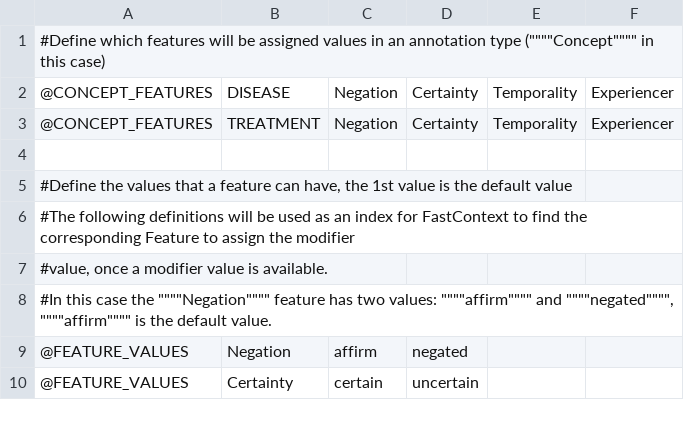
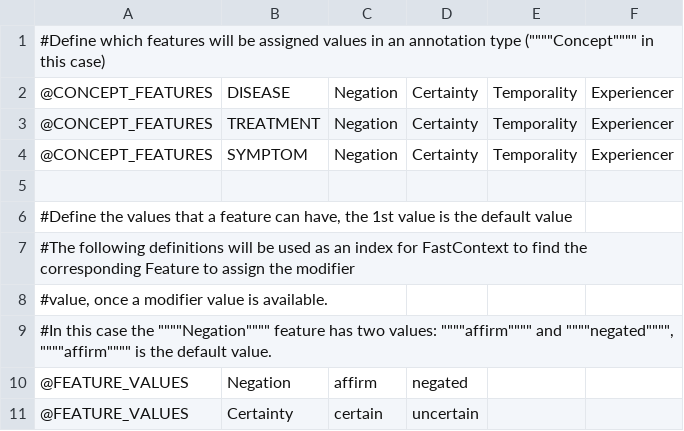
Before and after one commit to jianlins/EasyCIE_GUI, a TSV file: src/main/resources/demo_configurations/40_FastContext_AE.tsv, drawn as a sheet; only a part is shown; the diff names each change by its address in the sheet, - before the commit and + after, or states it on an @@ line.

```diff
--- a/src/main/resources/demo_configurations/40_FastContext_AE.tsv
+++ b/src/main/resources/demo_configurations/40_FastContext_AE.tsv
+row 4: @CONCEPT_FEATURES | SYMPTOM | Negation | Certainty | Temporality | Experiencer
```
Also changed, not shown: src/main/resources/demo_configurations/20_FastNER_AE.tsv, 33 other files.
